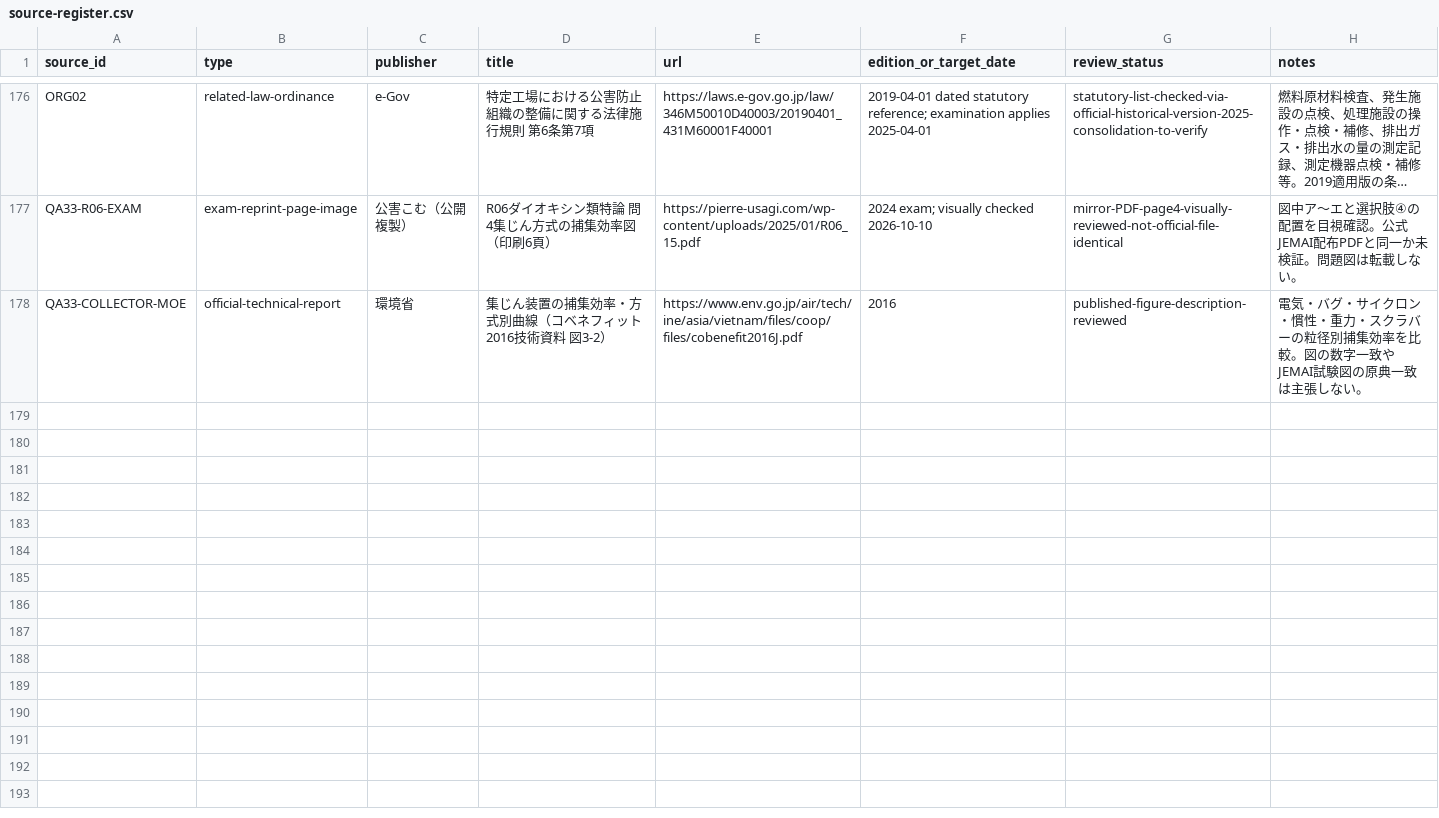
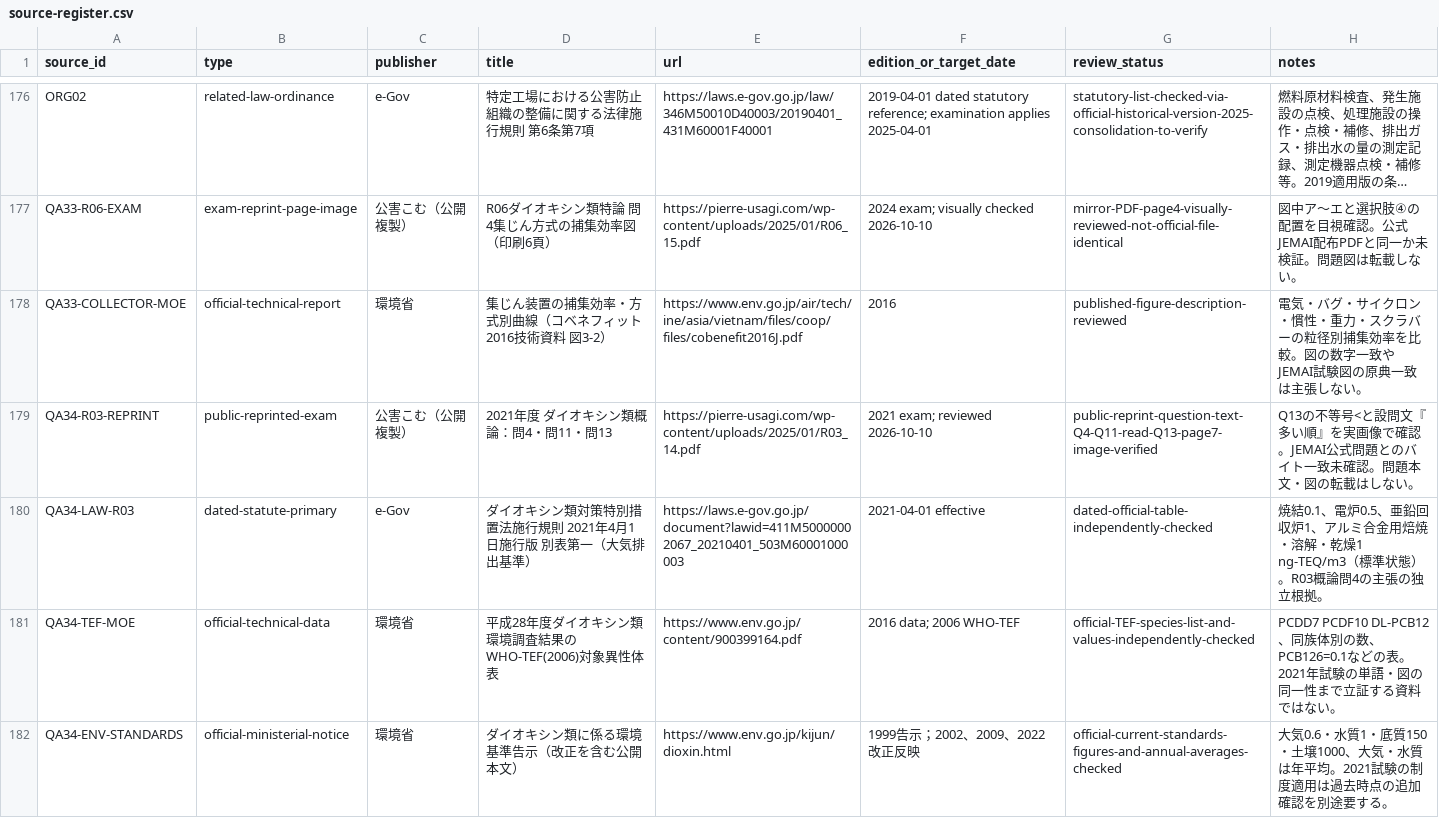
Before and after one commit to rhodanus2179/dioxin-studyware, a CSV file: docs/research/source-register.csv, drawn as a sheet; only a part is shown, gaps mark what is left out; long unchanged cells end in …; the diff names each change by its address in the sheet, - before the commit and + after, or states it on an @@ line.

```diff
--- a/docs/research/source-register.csv
+++ b/docs/research/source-register.csv
+row 179: QA34-R03-REPRINT | public-reprinted-exam | 公害こむ（公開複製） | 2021年度 ダイオキシン類概論：問4・問11・問13 | https://pierre-usagi.com/wp-content/uploads/2025/01/R03_14.pdf | 2021 exam; reviewed 2026-10-10 | public-reprint-question-text-Q4-Q11-read-Q13-page7-image-verified | Q13の不等号<と設問文『多い順』を実画像で確認。JEMAI公式問題とのバイト一致未確認。問題本文・図の転載はしない。
+row 180: QA34-LAW-R03 | dated-statute-primary | e-Gov | ダイオキシン類対策特別措置法施行規則 2021年4月1日施行版 別表第一（大気排出基準） | https://laws.e-gov.go.jp/document?lawid=411M50000002067_20210401_503M60001000003 | 2021-04-01 effective | dated-official-table-independently-checked | 焼結0.1、電炉0.5、亜鉛回収炉1、アルミ合金用焙焼・溶解・乾燥1 ng-TEQ/m3（標準状態）。R03概論問4の主張の独立根拠。
+row 181: QA34-TEF-MOE | official-technical-data | 環境省 | 平成28年度ダイオキシン類環境調査結果のWHO-TEF(2006)対象異性体表 | https://www.env.go.jp/content/900399164.pdf | 2016 data; 2006 WHO-TEF | official-TEF-species-list-and-values-independently-checked | PCDD7 PCDF10 DL-PCB12、同族体別の数、PCB126=0.1などの表。2021年試験の単語・図の同一性まで立証する資料ではない。
+row 182: QA34-ENV-STANDARDS | official-ministerial-notice | 環境省 | ダイオキシン類に係る環境基準告示（改正を含む公開本文） | https://www.env.go.jp/kijun/dioxin.html | 1999告示；2002、2009、2022改正反映 | official-current-standards-figures-and-annual-averages-checked | 大気0.6・水質1・底質150・土壌1000、大気・水質は年平均。2021試験の制度適用は過去時点の追加確認を別途要する。
```
Also changed, not shown: docs/research/choice-evidence-dashboard-205-pass30.csv, docs/research/choice-map-triage-795-pass30.csv, 5 other files.
